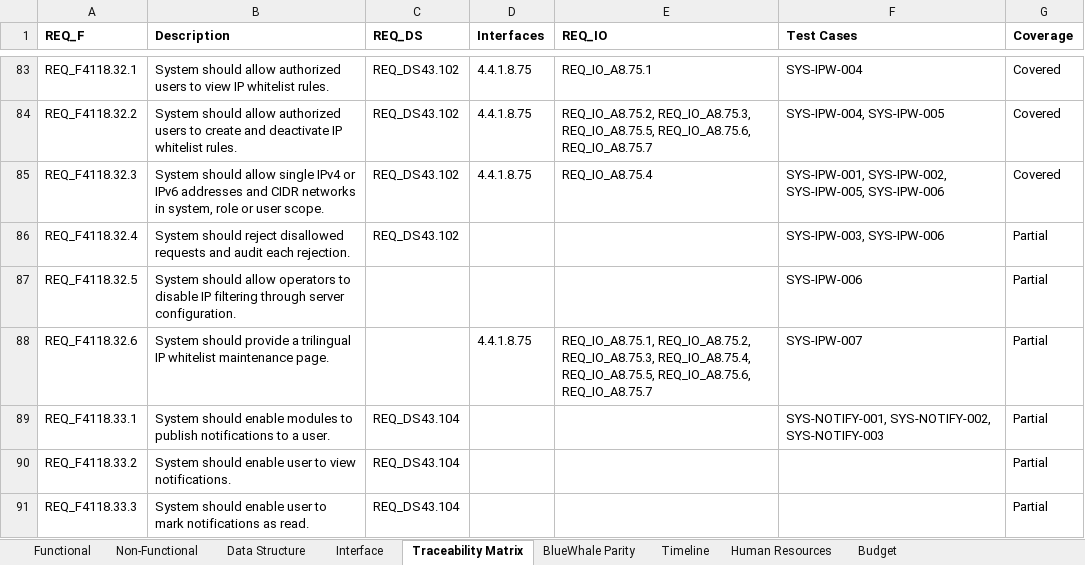
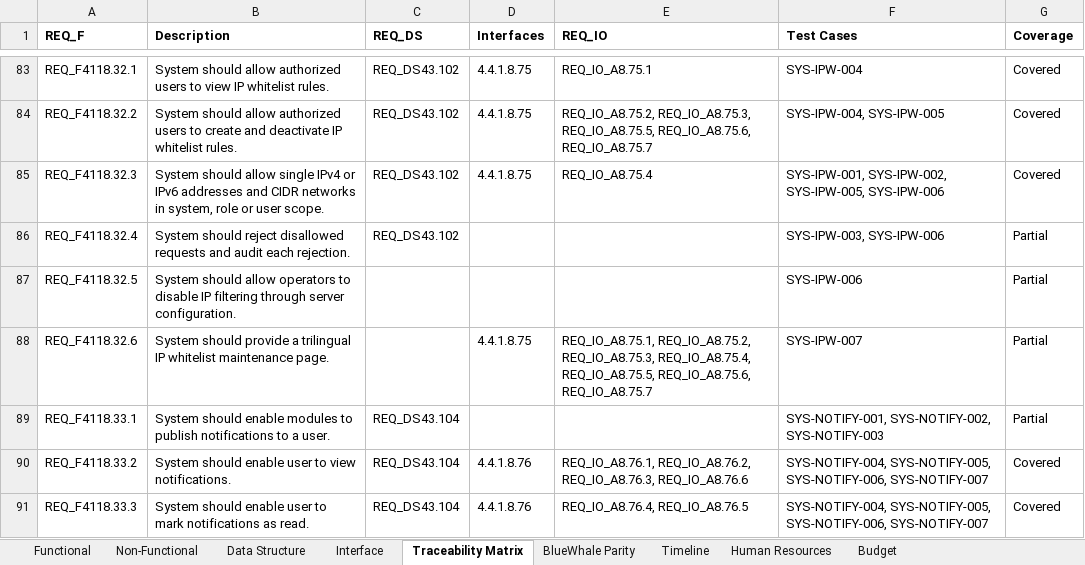
Before and after one commit to snowwhite10/MyERP, an Excel workbook: docs/99-output/MyERP_Requirements.xlsx, sheet Traceability Matrix, drawn as a sheet; only a part is shown, gaps mark what is left out; values as stored, in another font and other column widths than the file's, no borders; the diff names each change by its address in the sheet, - before the commit and + after, or states it on an @@ line.

```diff
--- a/docs/99-output/MyERP_Requirements.xlsx (sheet Traceability Matrix)
+++ b/docs/99-output/MyERP_Requirements.xlsx (sheet Traceability Matrix)
-D90:D91 (Interfaces): (empty)
+D90:D91 (Interfaces): 4.4.1.8.76
-E90 (REQ_IO): (empty)
+E90 (REQ_IO): REQ_IO_A8.76.1, REQ_IO_A8.76.2, REQ_IO_A8.76.3, REQ_IO_A8.76.6
-F90:F91 (Test Cases): (empty)
+F90:F91 (Test Cases): SYS-NOTIFY-004, SYS-NOTIFY-005, SYS-NOTIFY-006, SYS-NOTIFY-007
-G90:G91 (Coverage): Partial
+G90:G91 (Coverage): Covered
-E91 (REQ_IO): (empty)
+E91 (REQ_IO): REQ_IO_A8.76.4, REQ_IO_A8.76.5
```
Also changed, not shown: sheet Interface, sheet Functional, 43 other files.
